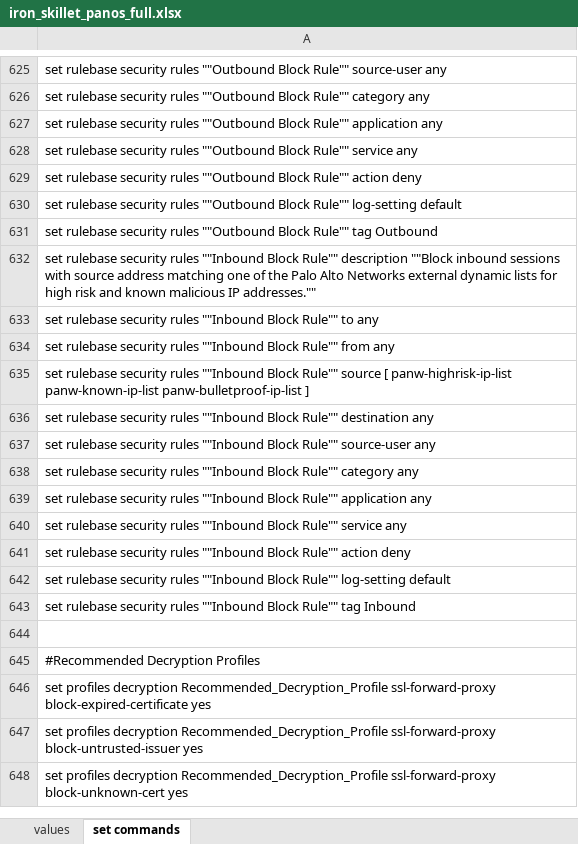
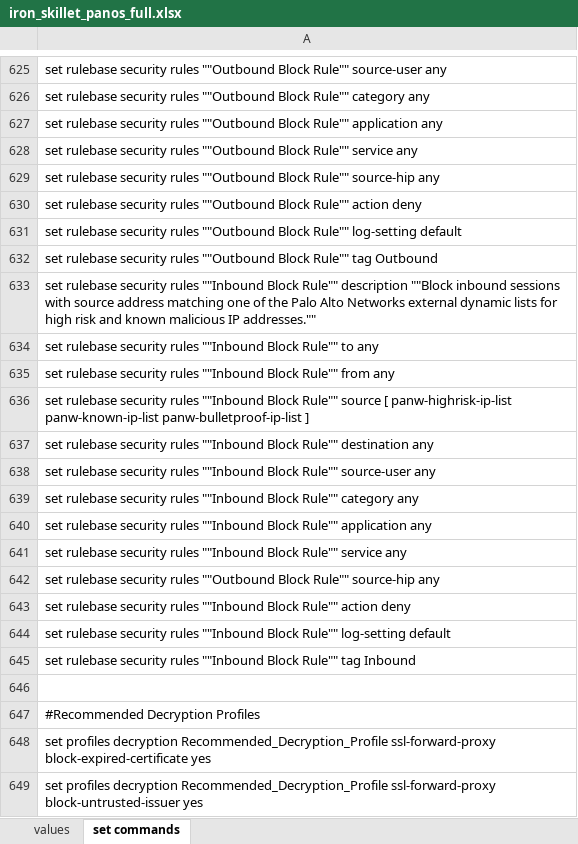
Before and after one commit to PaloAltoNetworks/iron-skillet, an Excel workbook: templates/panos/set_commands/iron_skillet_panos_full.xlsx, sheet set commands, drawn as a sheet; only a part is shown, gaps mark what is left out; the shorter side is filled out with more unchanged rows; values as stored, in another font and other column widths than the file's, no borders; the diff names each change by its address in the sheet, - before the commit and + after, or states it on an @@ line.

```diff
--- a/templates/panos/set_commands/iron_skillet_panos_full.xlsx (sheet set commands)
+++ b/templates/panos/set_commands/iron_skillet_panos_full.xlsx (sheet set commands)
+row 629: set rulebase security rules ""Outbound Block Rule"" source-hip any
+row 642: set rulebase security rules ""Outbound Block Rule"" source-hip any
```
Also changed, not shown: templates/panorama/set_commands/iron_skillet_panorama_full.xlsx, 18 other files.
